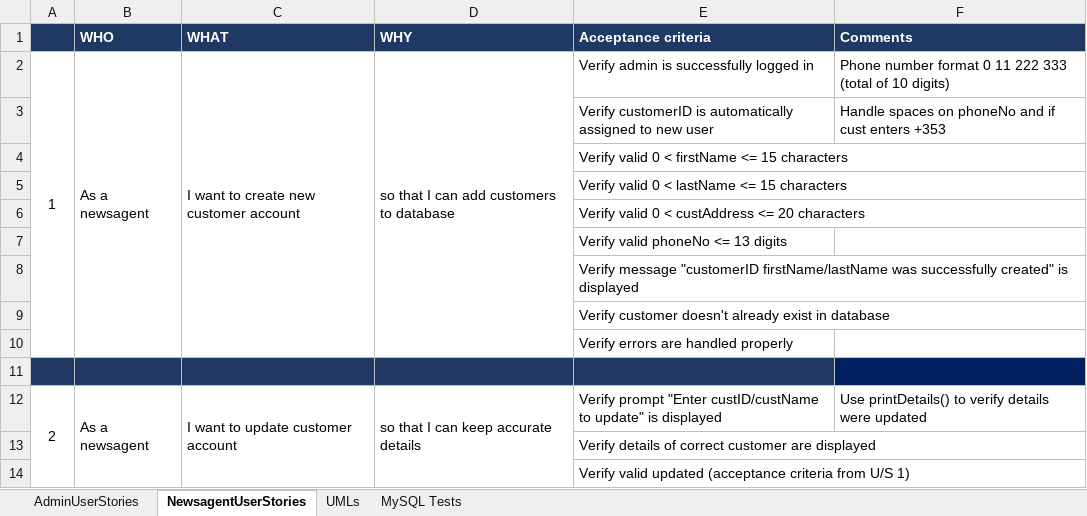
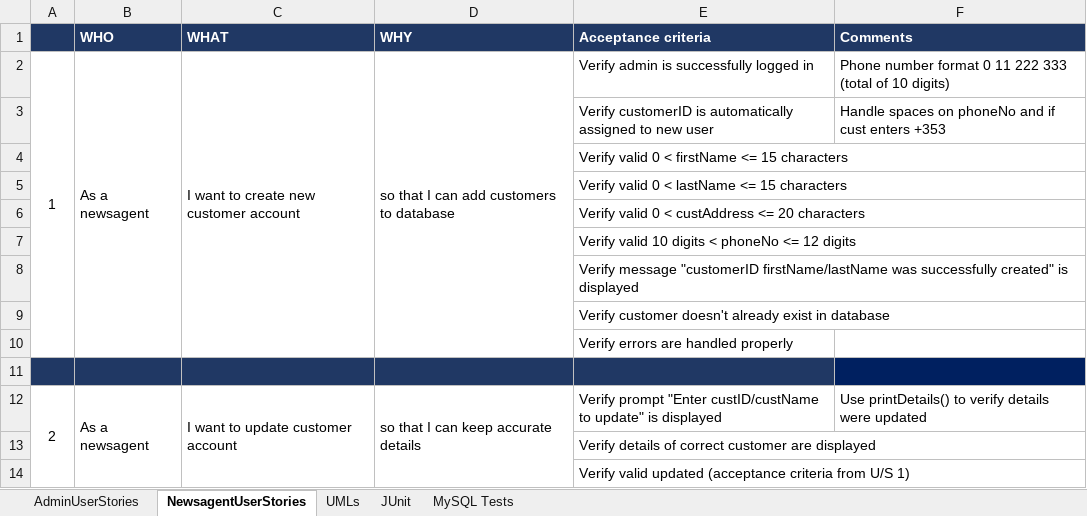
Before and after one commit to NataliaPalej/Newsagent-Project, an Excel workbook: User Stories/NataliaUserStories.xlsx, sheet NewsagentUserStories, drawn as a sheet; only a part is shown; values as stored, in another font and other column widths than the file's, no borders; the diff names each change by its address in the sheet, - before the commit and + after, or states it on an @@ line.

```diff
--- a/User Stories/NataliaUserStories.xlsx (sheet NewsagentUserStories)
+++ b/User Stories/NataliaUserStories.xlsx (sheet NewsagentUserStories)
+sheet tab: JUnit
-E7 (Acceptance criteria): Verify valid phoneNo <= 13 digits
+E7 (Acceptance criteria): Verify valid 10 digits < phoneNo <= 12 digits
```
Also changed, not shown: sheet UMLs, charts or pictures, 7 other files.
